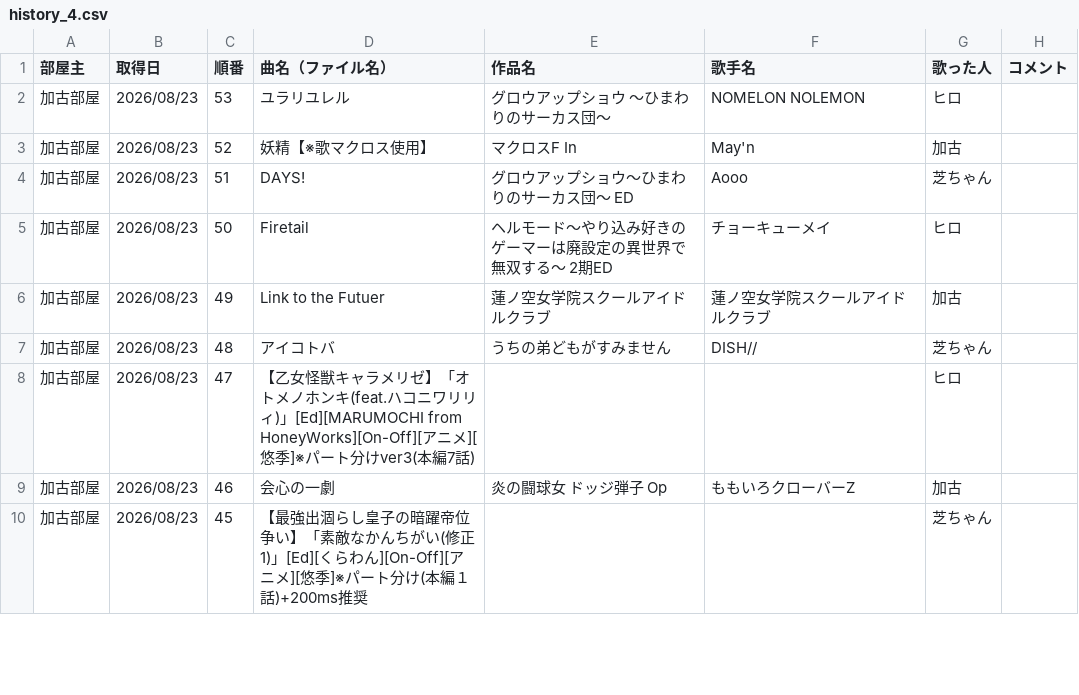
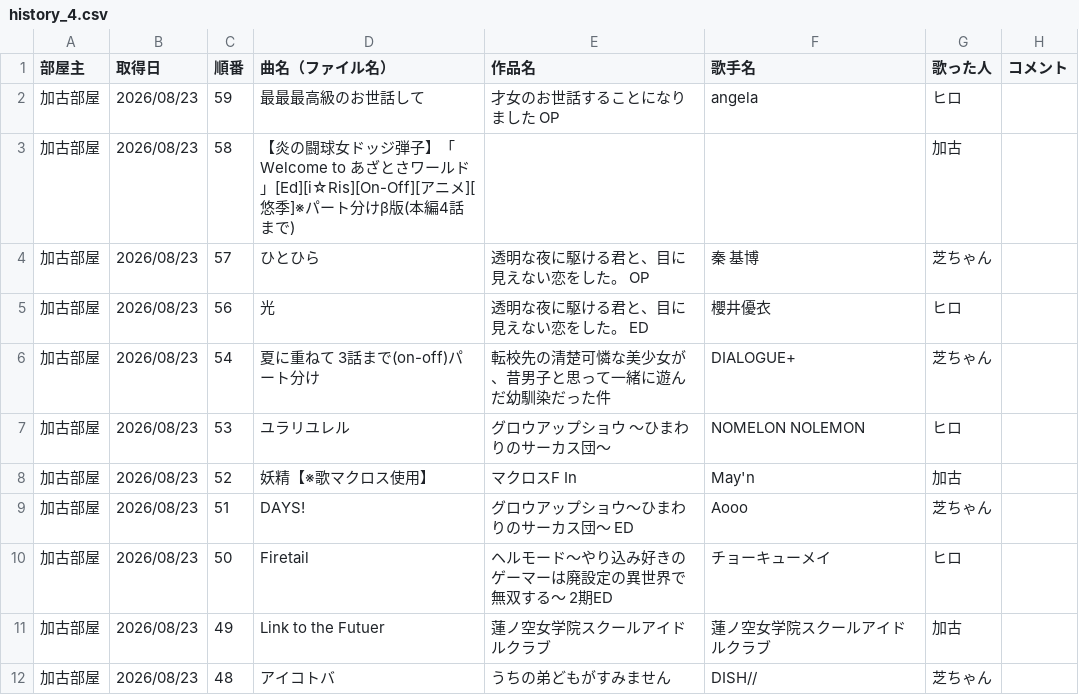
Before and after one commit to hachi515/karaoke_setlist, a CSV file: history_4.csv, drawn as a sheet; only a part is shown; the shorter side is filled out with more unchanged rows; the diff names each change by its address in the sheet, - before the commit and + after, or states it on an @@ line.

```diff
--- a/history_4.csv
+++ b/history_4.csv
+row 2: 加古部屋 | 2026/08/23 | 59 | 最最最高級のお世話して | 才女のお世話することになりました OP | angela | ヒロ
+row 3: 加古部屋 | 2026/08/23 | 58 | 【炎の闘球女ドッジ弾子】「Welcome to あざとさワールド」[Ed][i☆Ris][On-Off][アニメ][悠季]※パート分けβ版(本編4話まで) |  |  | 加古
+row 4: 加古部屋 | 2026/08/23 | 57 | ひとひら | 透明な夜に駆ける君と、目に見えない恋をした。 OP | 秦 基博 | 芝ちゃん
+row 5: 加古部屋 | 2026/08/23 | 56 | 光 | 透明な夜に駆ける君と、目に見えない恋をした。 ED | 櫻井優衣 | ヒロ
+row 6: 加古部屋 | 2026/08/23 | 54 | 夏に重ねて 3話まで(on-off)パート分け | 転校先の清楚可憐な美少女が、昔男子と思って一緒に遊んだ幼馴染だった件 | DIALOGUE+ | 芝ちゃん
```
Also changed, not shown: 3 other files.
